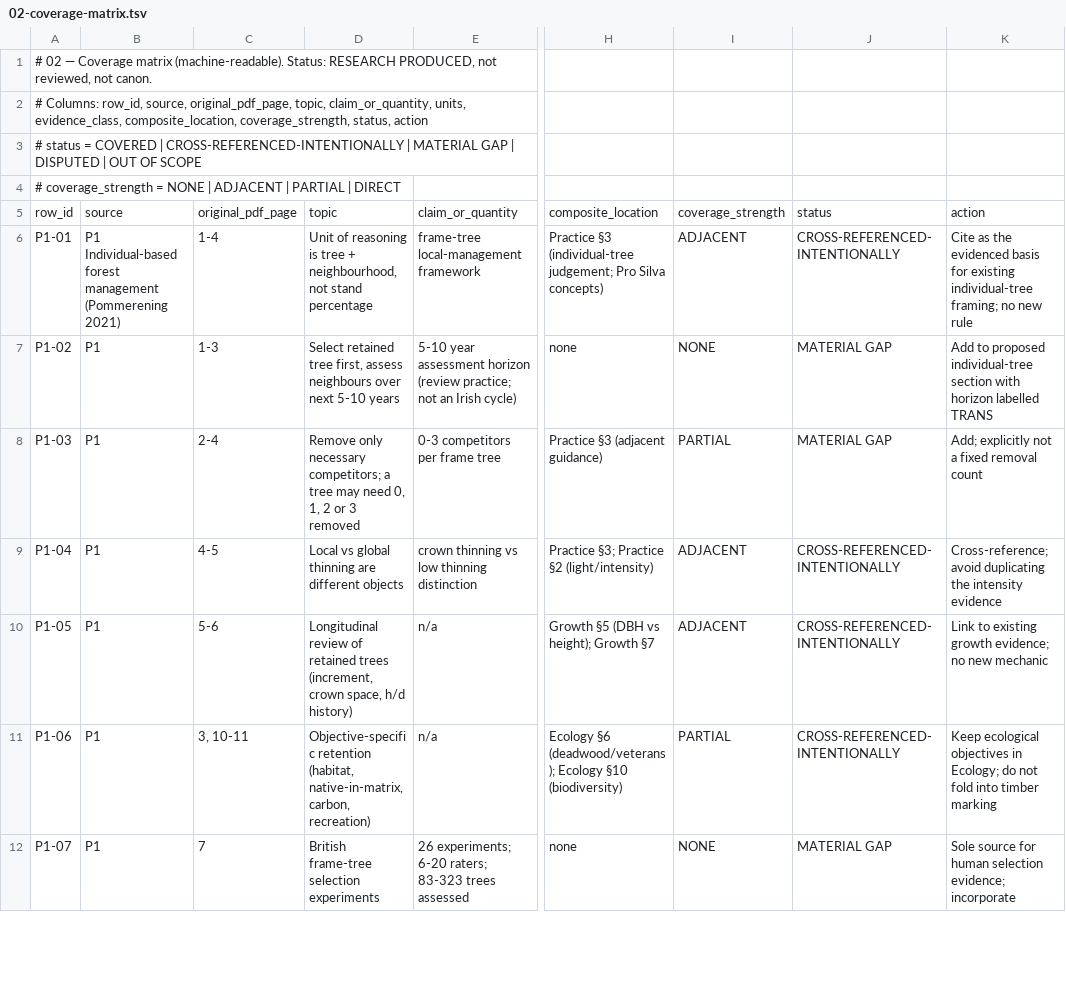
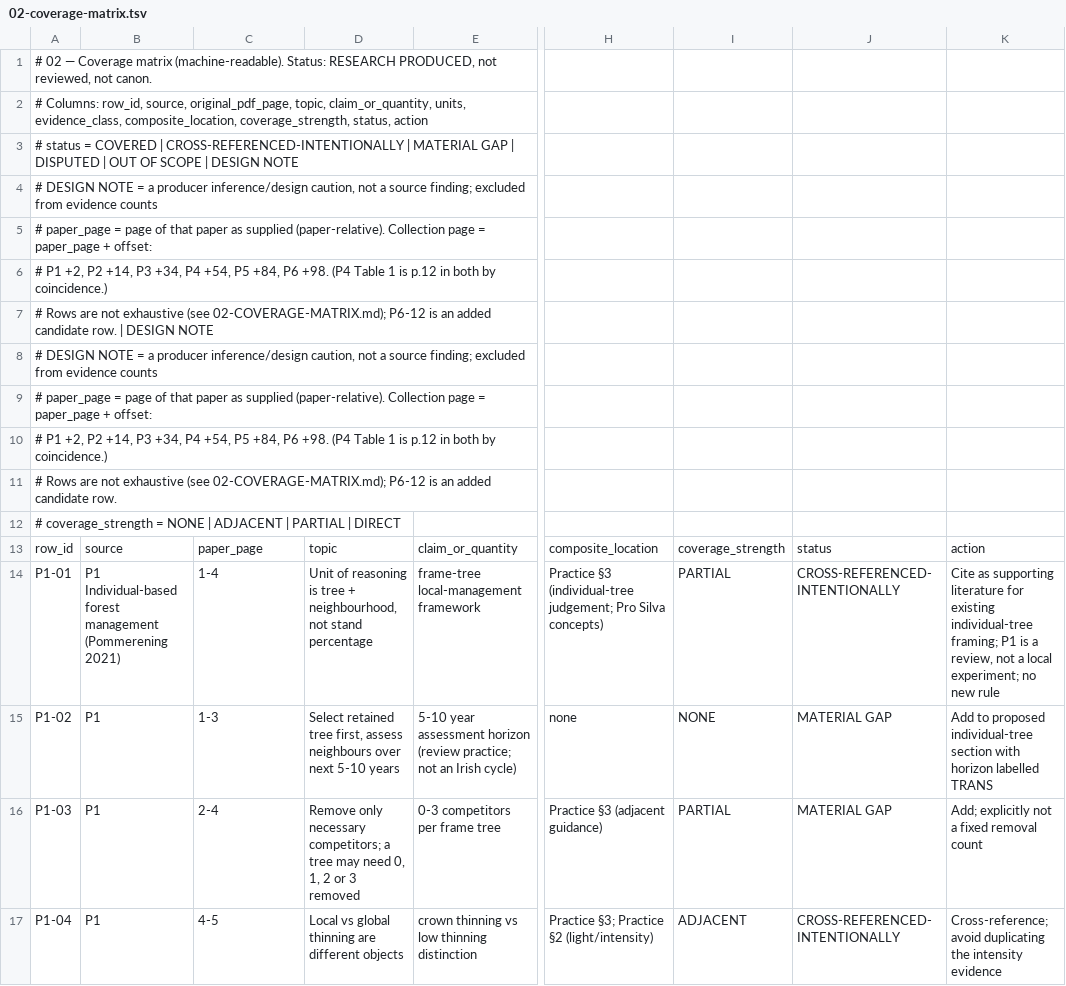
Before and after one commit to jermur788/CCF, a TSV file: Docs/Handoffs/Research-ProjectSources-20261120/883-Evidence-Coverage-Quality/02-coverage-matrix.tsv, drawn as a sheet; only a part is shown, gaps mark what is left out; the shorter side is filled out with more unchanged rows; addresses are those after the commit; rows hold the shown columns only; the diff covers the shown part only; the diff names each change by its address in the sheet, - before the commit and + after, or states it on an @@ line.

Commit message:
docs(research): #883 apply #896 Stage D corrections R-1..R-28
Answers the independent #896 NEEDS CHANGES review (28 corrections, 14
blocking). Documents only, inside the #883 task subtree.

Source fidelity: P5 18-vs-20 plot inconsistency labelled as stated-but-
contradictory rather than unverified; 49 trees/ha/yr upgraded to directly
reported; "more than half of causes of death unknown" replaces "every
cause"; P4 recruitment symbol lambda_B and Eq. 10 scope fixed;
fitted-vs-freely-chosen cited to P4:12-13; P2 kappa_F vs conformity
direction rewritten; Ae 0.133 ha exception and P1-vs-P2 inventory
discrepancy recorded; P4 "17 plots at each of" ambiguity preserved.

Coverage schema: P2-01/P2-04 leave DISPUTED for MATERIAL GAP; P5-09
becomes CROSS-REFERENCED; P2-09 and P6-09 are new DESIGN NOTES;
candidate row P6-12 added; P1-01 strength PARTIAL; matrix now 68 rows =
46 gap + 13 cross-ref + 5 covered + 2 design note + 1 disputed + 1 out
of scope. paper_page renamed with collection offsets.

Proposed artefacts: 08 loses the Handling column, the recruitment claim
and the unlabelled training list, gains the Brownhill Irish density
comparison and an explicit CC BY-NC-ND publication hold; 09 gains
corrected MART clause, page pointers, named verifiers and the addendum
author's blind-spot note. No addendum or composite was edited.

No rendered-page claim is made by this producer; rendered readings are
attributed to #896. Still not independently re-reviewed.

```diff
--- a/Docs/Handoffs/Research-ProjectSources-20261120/883-Evidence-Coverage-Quality/02-coverage-matrix.tsv
+++ b/Docs/Handoffs/Research-ProjectSources-20261120/883-Evidence-Coverage-Quality/02-coverage-matrix.tsv
-A3: …OF SCOPE
+A3: …OF SCOPE | DESIGN NOTE
+row 4: # DESIGN NOTE = a producer inference/design caution, not a source finding; excluded from evidence counts
+row 5: # paper_page = page of that paper as supplied (paper-relative). Collection page = paper_page + offset:
+row 6: # P1 +2, P2 +14, P3 +34, P4 +54, P5 +84, P6 +98. (P4 Table 1 is p.12 in both by coincidence.)
+row 7: # Rows are not exhaustive (see 02-COVERAGE-MATRIX.md); P6-12 is an added candidate row. | DESIGN NOTE
+row 8: # DESIGN NOTE = a producer inference/design caution, not a source finding; excluded from evidence counts
+row 9: # paper_page = page of that paper as supplied (paper-relative). Collection page = paper_page + offset:
+row 10: # P1 +2, P2 +14, P3 +34, P4 +54, P5 +84, P6 +98. (P4 Table 1 is p.12 in both by coincidence.)
+row 11: # Rows are not exhaustive (see 02-COVERAGE-MATRIX.md); P6-12 is an added candidate row.
-C13: original_pdf_page
+C13: paper_page
-I14: ADJACENT
+I14: PARTIAL
-K14: Cite as the evidenced basis for existing individual-tree framing; no new…
+K14: Cite as supporting literature for existing individual-tree framing; P1 is a review, not a local experiment; no new…
```
Also changed, not shown: 1 added row and 50 edited cells elsewhere in this file, 11 other files.
